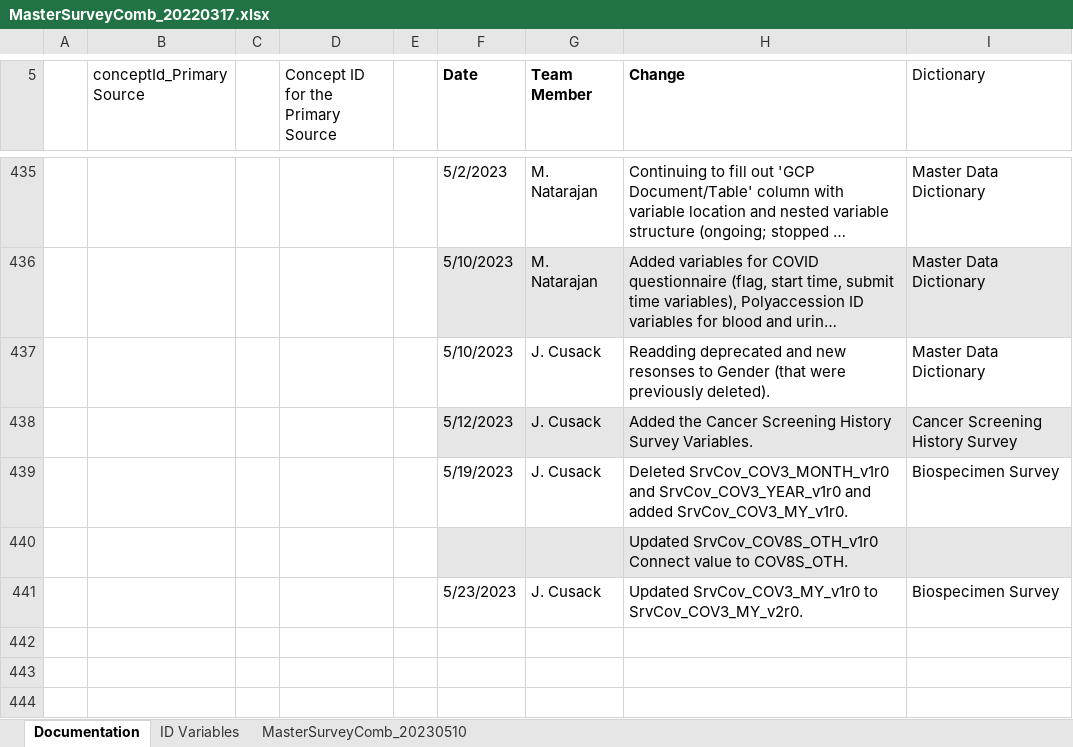
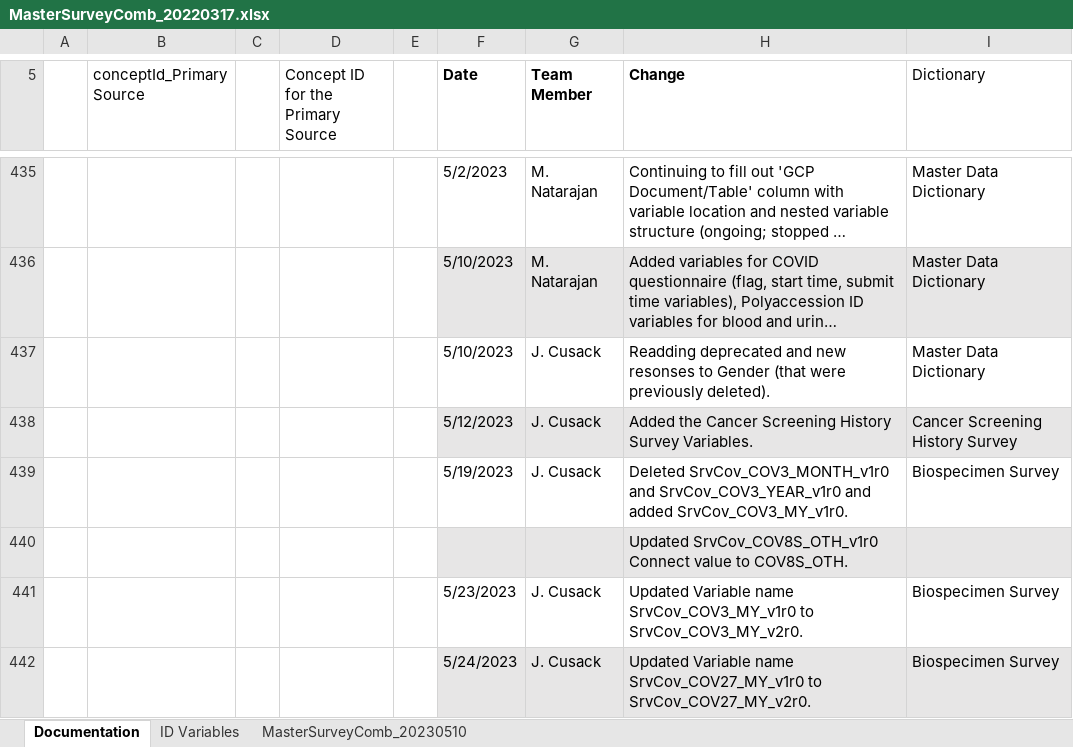
Before and after one commit to Analyticsphere/ConnectMasterAndSurveyCombinedDataDictionary, an Excel workbook: MasterSurveyComb_20220317.xlsx, sheet Documentation, drawn as a sheet; only a part is shown, gaps mark what is left out; long unchanged cells end in …; values as stored, in another font and other column widths than the file's, no borders; the diff names each change by its address in the sheet, - before the commit and + after, or states it on an @@ line.

```diff
--- a/MasterSurveyComb_20220317.xlsx (sheet Documentation)
+++ b/MasterSurveyComb_20220317.xlsx (sheet Documentation)
-H441 (Change): Updated SrvCov_COV3_MY_v1r0 to…
+H441 (Change): Updated Variable name SrvCov_COV3_MY_v1r0 to…
+row 442:  |  |  |  |  | 5/24/2023 | J. Cusack | Updated Variable name SrvCov_COV27_MY_v1r0 to SrvCov_COV27_MY_v2r0. | Biospecimen Survey
```
Also changed, not shown: sheet MasterSurveyComb_20230510.
